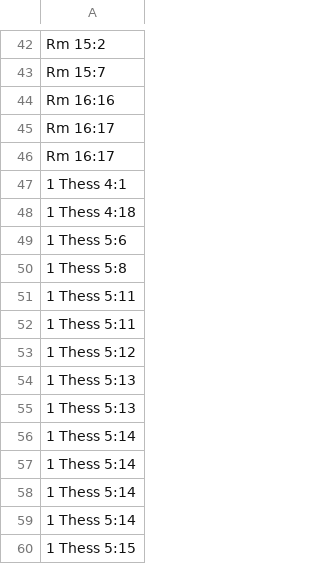
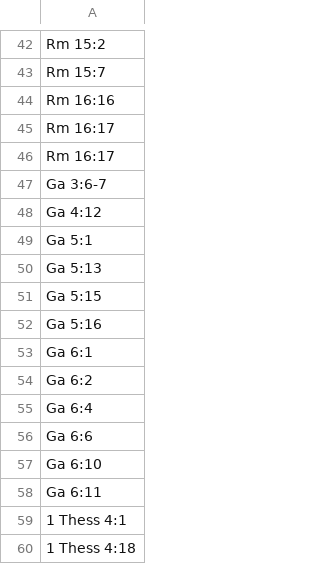
Before and after one commit to kylak/NT-ordonnances, a CSV file: état/positif.csv, drawn as a sheet; only a part is shown, gaps mark what is left out; the shorter side is filled out with more unchanged rows.

```diff
--- a/état/positif.csv
+++ b/état/positif.csv
@@ -46,2 +46,14 @@ Rm 16:17,
 Rm 16:17,
+Ga 3:6-7,
+Ga 4:12,
+Ga 5:1,
+Ga 5:13,
+Ga 5:15,
+Ga 5:16,
+Ga 6:1,
+Ga 6:2,
+Ga 6:4,
+Ga 6:6,
+Ga 6:10,
+Ga 6:11,
 1 Thess 4:1,
```
Also changed, not shown: all.csv, all_without_questions.csv, 2 other files.
